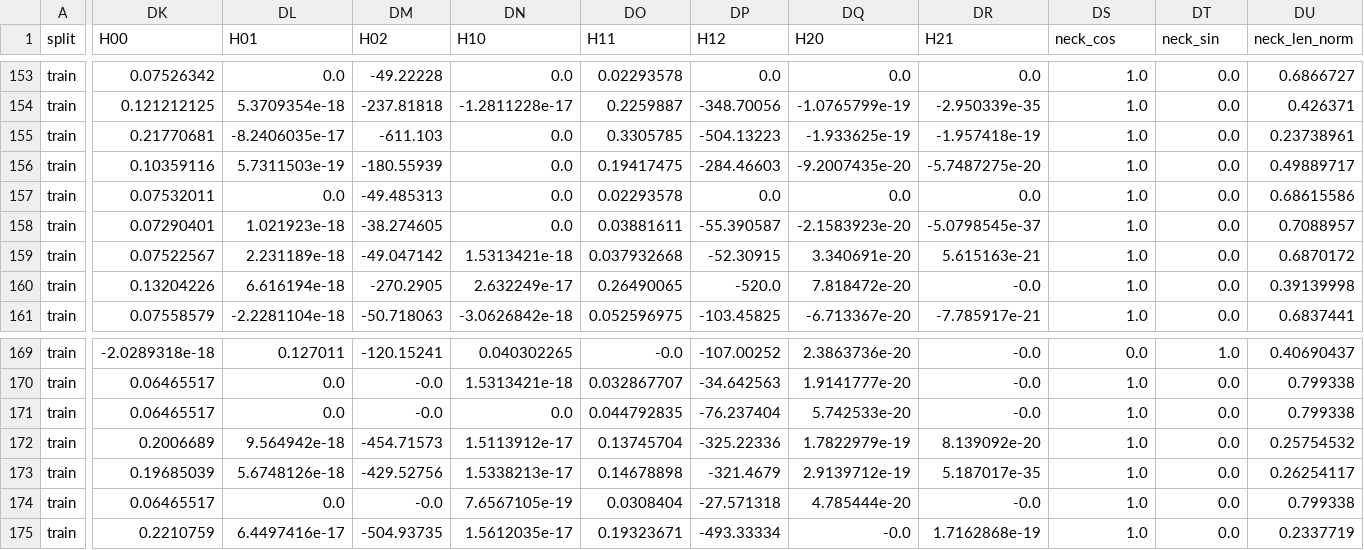
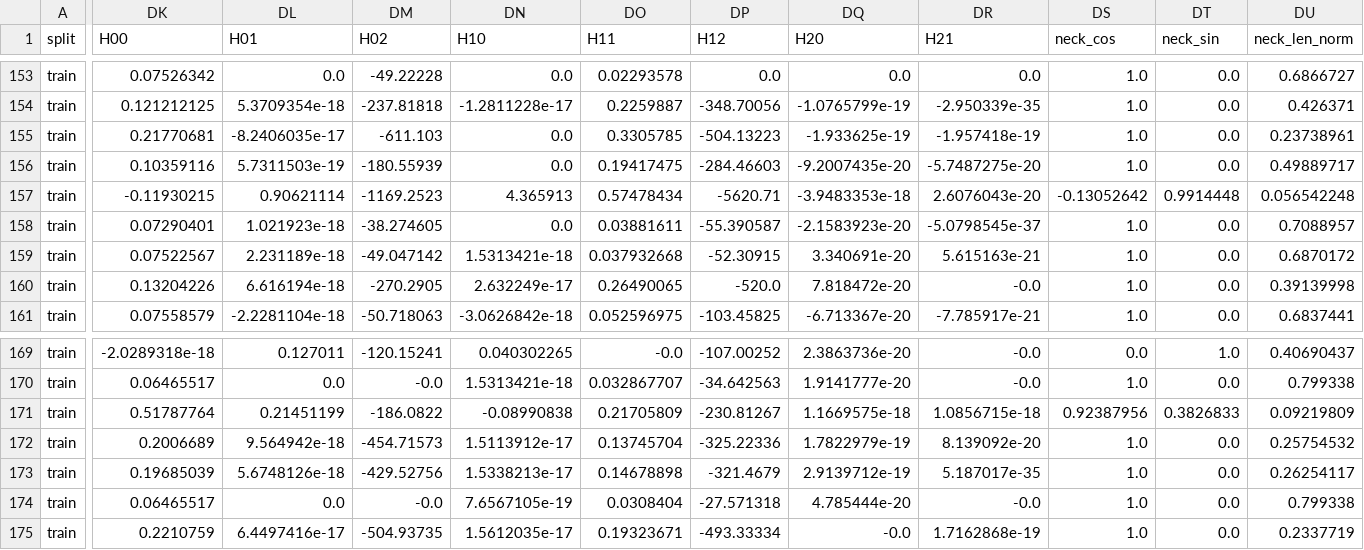
Before and after one commit to FERI-330/guitar-chord-recognition, a CSV file: data/features/features_full.csv, drawn as a sheet; only a part is shown, gaps mark what is left out; the diff covers the shown part only; the diff names each change by its address in the sheet, - before the commit and + after, or states it on an @@ line.

```diff
--- a/data/features/features_full.csv
+++ b/data/features/features_full.csv
-DK157 (H00): 0.07532011
+DK157 (H00): -0.11930215
-DL157 (H01): 0.0
+DL157 (H01): 0.90621114
-DM157 (H02): -49.485313
+DM157 (H02): -1169.2523
-DN157 (H10): 0.0
+DN157 (H10): 4.365913
-DO157 (H11): 0.02293578
+DO157 (H11): 0.57478434
-DP157 (H12): 0.0
+DP157 (H12): -5620.71
-DQ157 (H20): 0.0
+DQ157 (H20): -3.9483353e-18
-DR157 (H21): 0.0
+DR157 (H21): 2.6076043e-20
-DS157 (neck_cos): 1.0
+DS157 (neck_cos): -0.13052642
-DT157 (neck_sin): 0.0
+DT157 (neck_sin): 0.9914448
-DU157 (neck_len_norm): 0.68615586
+DU157 (neck_len_norm): 0.056542248
-DK171 (H00): 0.06465517
+DK171 (H00): 0.51787764
-DL171 (H01): 0.0
+DL171 (H01): 0.21451199
-DM171 (H02): -0.0
+DM171 (H02): -186.0822
-DN171 (H10): 0.0
+DN171 (H10): -0.08990838
-DO171 (H11): 0.044792835
+DO171 (H11): 0.21705809
-DP171 (H12): -76.237404
+DP171 (H12): -230.81267
-DQ171 (H20): 5.742533e-20
+DQ171 (H20): 1.1669575e-18
-DR171 (H21): -0.0
+DR171 (H21): 1.0856715e-18
-DS171 (neck_cos): 1.0
+DS171 (neck_cos): 0.92387956
-DT171 (neck_sin): 0.0
+DT171 (neck_sin): 0.3826833
-DU171 (neck_len_norm): 0.799338
+DU171 (neck_len_norm): 0.09219809
```
Also changed, not shown: 30 edited cells elsewhere in this file, 5 other files.
